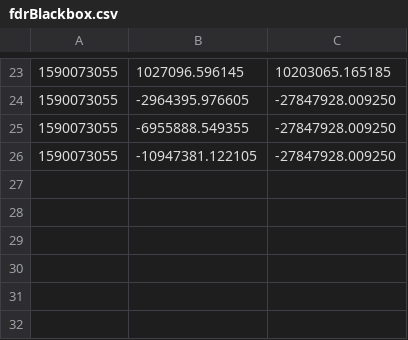
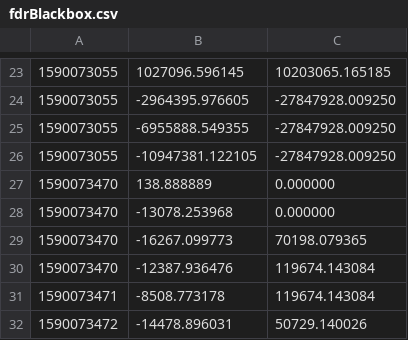
Before and after one commit to Paulelio/In-flight-speed-regulator, a CSV file: fdrBlackbox.csv, drawn as a sheet; only a part is shown, gaps mark what is left out; the diff names each change by its address in the sheet, - before the commit and + after, or states it on an @@ line.

Commit message:
ficheiro csv

```diff
--- a/fdrBlackbox.csv
+++ b/fdrBlackbox.csv
+row 27: 1590073470 | 138.888889 | 0.000000
+row 28: 1590073470 | -13078.253968 | 0.000000
+row 29: 1590073470 | -16267.099773 | 70198.079365
+row 30: 1590073470 | -12387.936476 | 119674.143084
+row 31: 1590073471 | -8508.773178 | 119674.143084
+row 32: 1590073472 | -14478.896031 | 50729.140026
```
